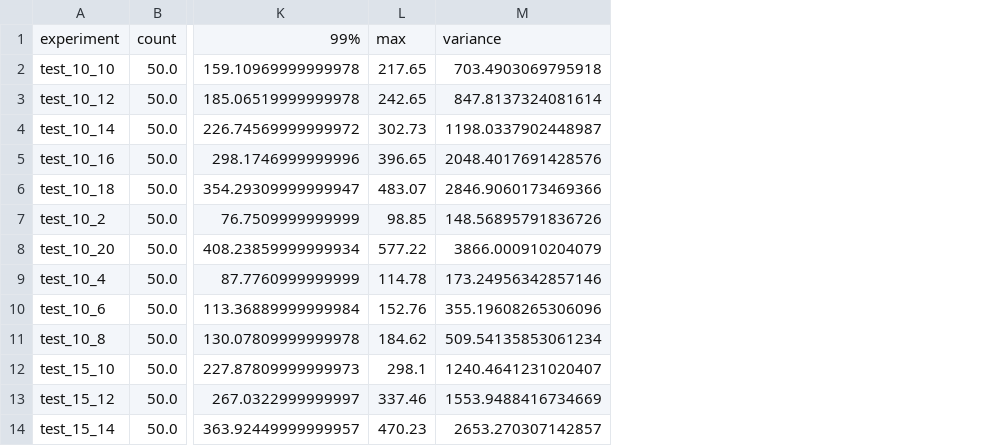
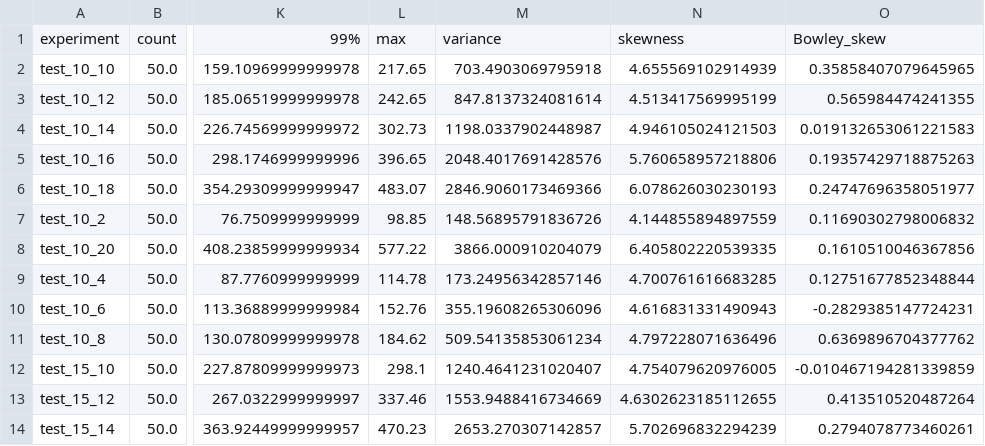
Before and after one commit to gssi-robotics/sleec-at-runtime, a CSV file: experiments/results/scalability/analysis/extracted_enforcer_data.csv, drawn as a sheet; only a part is shown, gaps mark what is left out; the diff names each change by its address in the sheet, - before the commit and + after, or states it on an @@ line.

Commit message:
Completing scalability data analysis

```diff
--- a/experiments/results/scalability/analysis/extracted_enforcer_data.csv
+++ b/experiments/results/scalability/analysis/extracted_enforcer_data.csv
+column N, rows 1-14: skewness | 4.655569102914939 | 4.513417569995199 | 4.946105024121503 | 5.760658957218806 | 6.078626030230193 | 4.144855894897559 | 6.405802220539335 | 4.700761616683285 | 4.616831331490943 | 4.797228071636496 | 4.754079620976005 | 4.6302623185112655 | 5.702696832294239
+column O, rows 1-14: Bowley_skew | 0.35858407079645965 | 0.565984474241355 | 0.019132653061221583 | 0.19357429718875263 | 0.24747696358051977 | 0.11690302798006832 | 0.1610510046367856 | 0.12751677852348844 | -0.2829385147724231 | 0.6369896704377762 | -0.010467194281339859 | 0.413510520487264 | 0.2794078773460261
```
Also changed, not shown: experiments/results/scalability/analysis/extracted_asmeta_data.csv, experiments/results/scalability/analysis/extracted_test_runner_data.csv, 3 other files.
